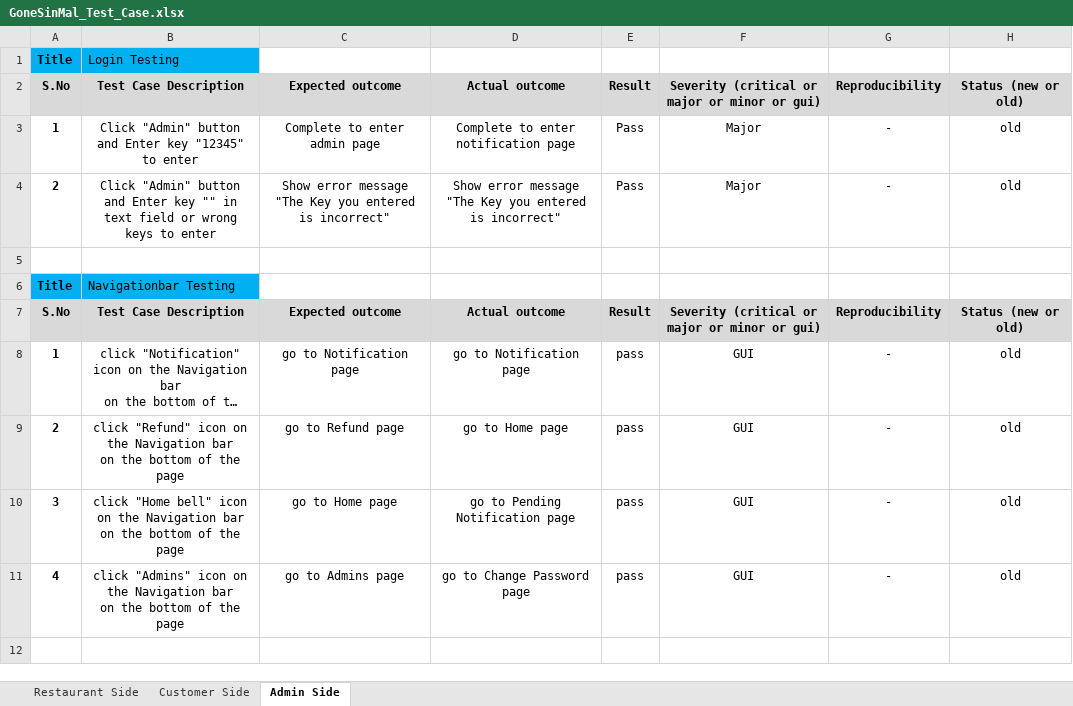
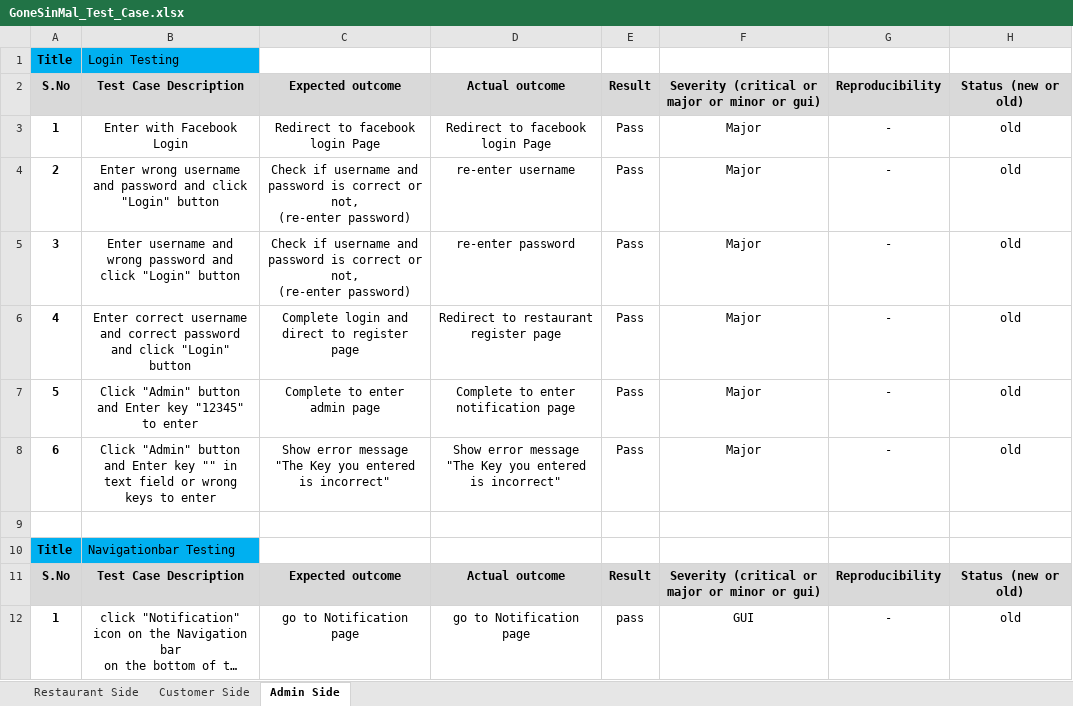
Before and after one commit to Exceptionsk/Bit-Geek-Project-Documents-, an Excel workbook: Bit Geeks - Project/Gone Sin Mal (Testing)/GoneSinMal_Test_Case.xlsx, sheet Admin Side, drawn as a sheet; only a part is shown; the shorter side is filled out with more unchanged rows; long unchanged cells end in …; values as stored, in another font and other column widths than the file's, no borders; ↵ is a line break in a cell; the diff names each change by its address in the sheet, - before the commit and + after, or states it on an @@ line.

Commit message:
Update GoneSinMal_Test_Case.xlsx

```diff
--- a/Bit Geeks - Project/Gone Sin Mal (Testing)/GoneSinMal_Test_Case.xlsx (sheet Admin Side)
+++ b/Bit Geeks - Project/Gone Sin Mal (Testing)/GoneSinMal_Test_Case.xlsx (sheet Admin Side)
-B3: Click "Admin" button and Enter key "12345" to enter
+B3: Enter with Facebook Login
-C3: Complete to enter admin page
+C3: Redirect to facebook login Page
-D3: Complete to enter notification page
+D3: Redirect to facebook login Page
-B4: Click "Admin" button and Enter key "" in text field or wrong keys to enter
+B4: Enter wrong username and password and click "Login" button
-C4: Show error message "The Key you entered is incorrect"
+C4: Check if username and password is correct or not, ↵ (re-enter password)
-D4: Show error message "The Key you entered is incorrect"
+D4: re-enter username
+row 5: 3 | Enter username and wrong password and click "Login" button | Check if username and password is correct or not, ↵ (re-enter password) | re-enter password | Pass | Major | - | old
+row 6: 4 | Enter correct username and correct password ↵ and click "Login" button | Complete login and direct to register page | Redirect to restaurant register page | Pass | Major | - | old
+row 7: 5 | Click "Admin" button and Enter key "12345" to enter | Complete to enter admin page | Complete to enter notification page | Pass | Major | - | old
+row 8: 6 | Click "Admin" button and Enter key "" in text field or wrong keys to enter | Show error message "The Key you entered is incorrect" | Show error message "The Key you entered is incorrect" | Pass | Major | - | old
```
